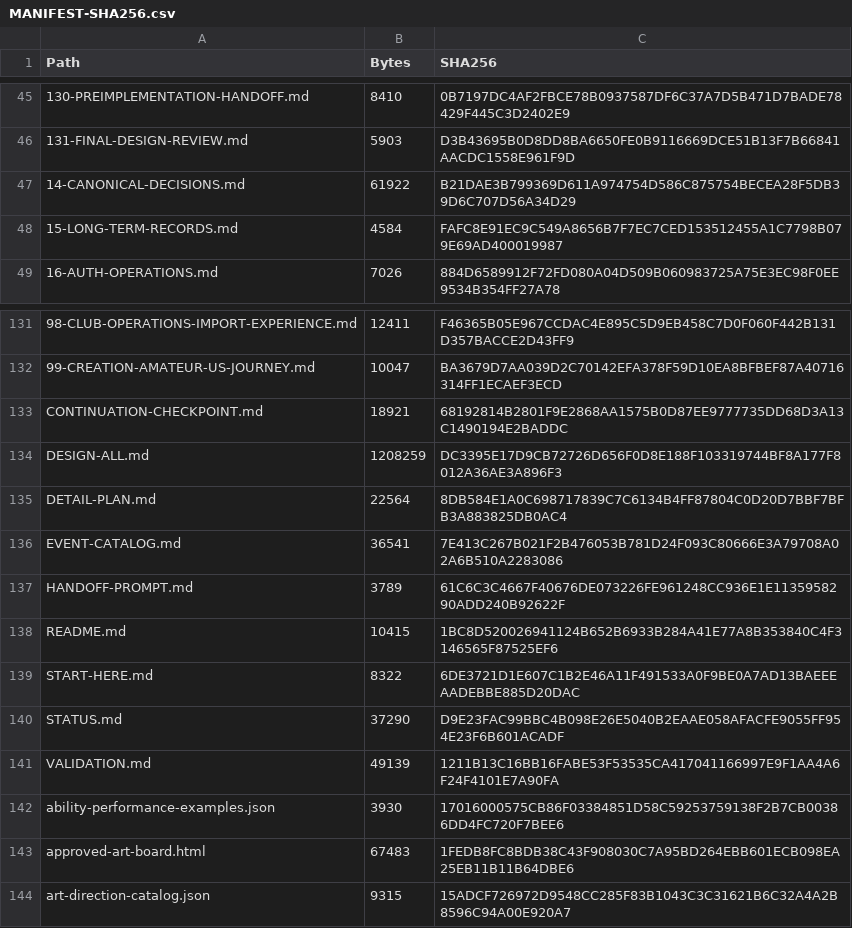
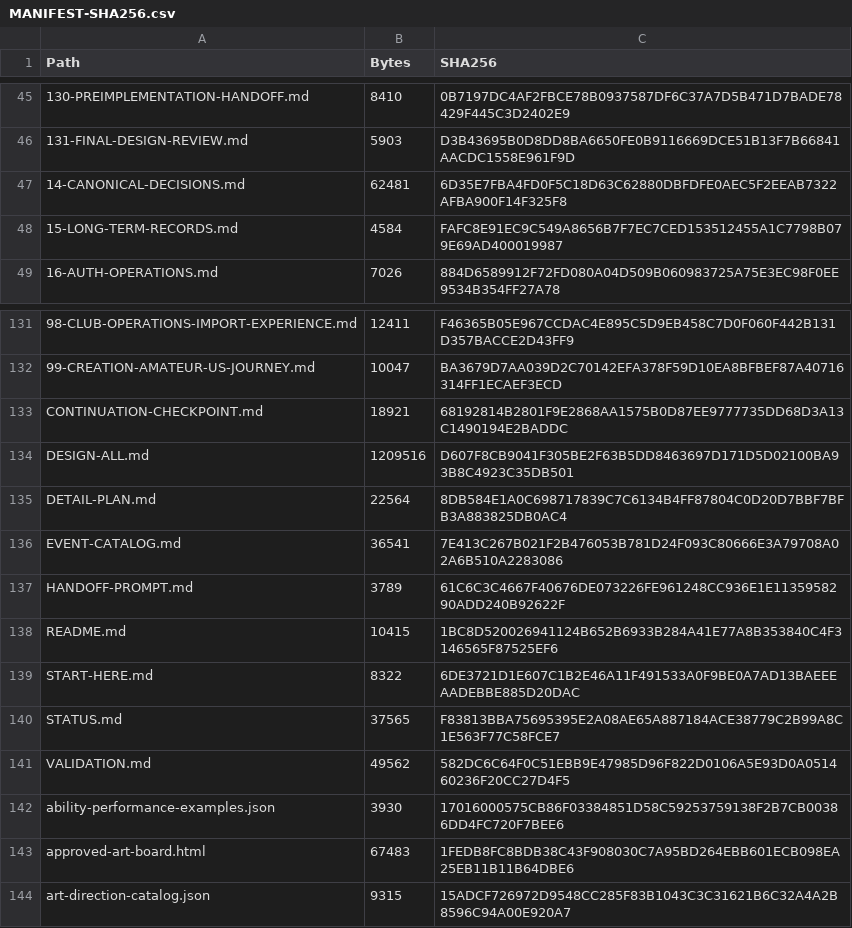
Before and after one commit to bossxor/baseball_Career, a CSV file: docs/design/MANIFEST-SHA256.csv, drawn as a sheet; only a part is shown, gaps mark what is left out; the diff names each change by its address in the sheet, - before the commit and + after, or states it on an @@ line.

```diff
--- a/docs/design/MANIFEST-SHA256.csv
+++ b/docs/design/MANIFEST-SHA256.csv
-B47 (Bytes): 61922
+B47 (Bytes): 62481
-C47 (SHA256): B21DAE3B799369D611A974754D586C875754BECEA28F5DB39D6C707D56A34D29
+C47 (SHA256): 6D35E7FBA4FD0F5C18D63C62880DBFDFE0AEC5F2EEAB7322AFBA900F14F325F8
-B134 (Bytes): 1208259
+B134 (Bytes): 1209516
-C134 (SHA256): DC3395E17D9CB72726D656F0D8E188F103319744BF8A177F8012A36AE3A896F3
+C134 (SHA256): D607F8CB9041F305BE2F63B5DD8463697D171D5D02100BA93B8C4923C35DB501
-B140 (Bytes): 37290
+B140 (Bytes): 37565
-C140 (SHA256): D9E23FAC99BBC4B098E26E5040B2EAAE058AFACFE9055FF954E23F6B601ACADF
+C140 (SHA256): F83813BBA75695395E2A08AE65A887184ACE38779C2B99A8C1E563F77C58FCE7
-B141 (Bytes): 49139
+B141 (Bytes): 49562
-C141 (SHA256): 1211B13C16BB16FABE53F53535CA417041166997E9F1AA4A6F24F4101E7A90FA
+C141 (SHA256): 582DC6C64F0C51EBB9E47985D96F822D0106A5E93D0A051460236F20CC27D4F5
```
Also changed, not shown: 23 other files.
